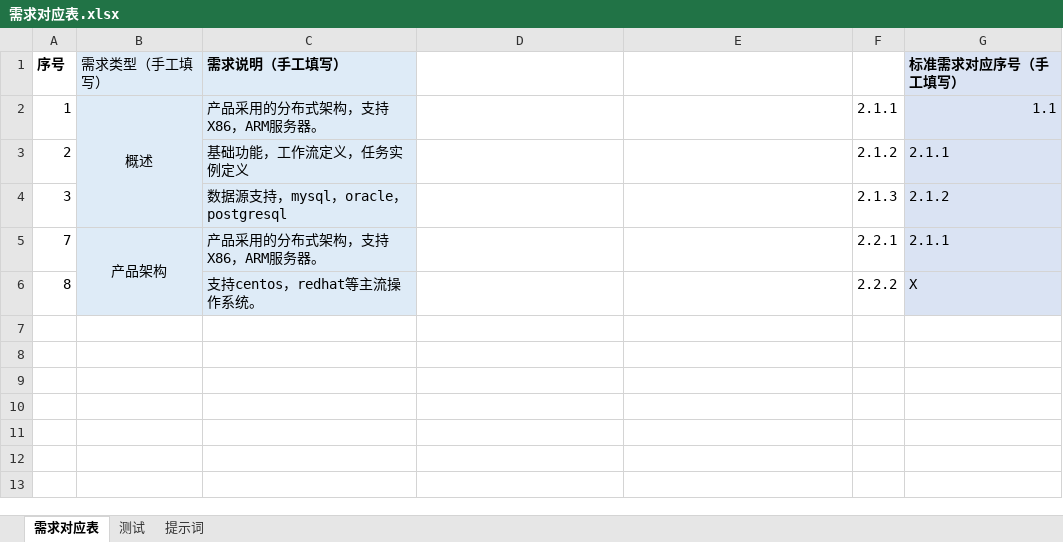
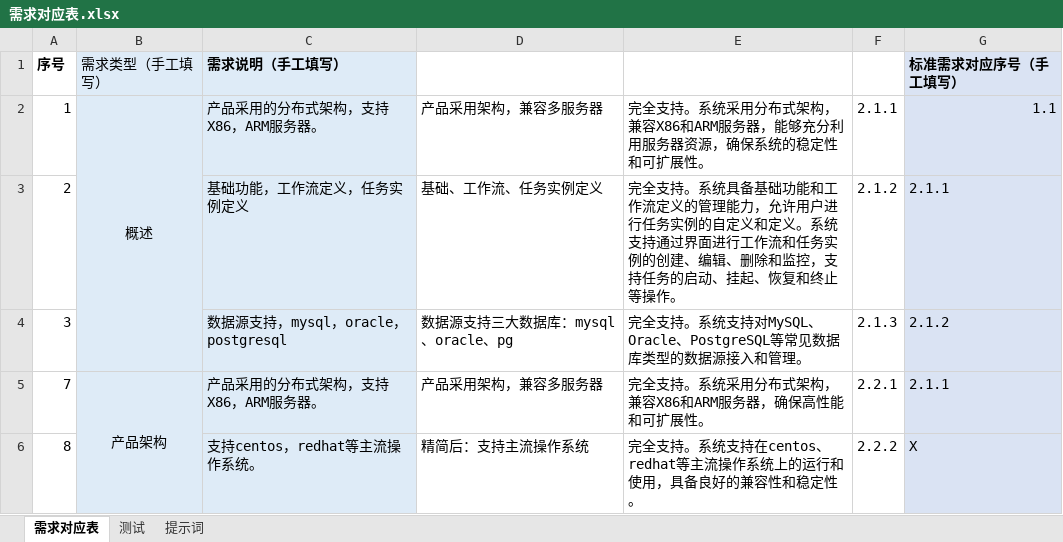
Before and after one commit to weey007/ProposalLLM, an Excel workbook: data/input/需求对应表.xlsx, sheet 需求对应表, drawn as a sheet; values as stored, in another font and other column widths than the file's, no borders; the diff names each change by its address in the sheet, - before the commit and + after, or states it on an @@ line.

```diff
--- a/data/input/需求对应表.xlsx (sheet 需求对应表)
+++ b/data/input/需求对应表.xlsx (sheet 需求对应表)
-D2: (empty)
+D2: 产品采用架构，兼容多服务器
-E2: (empty)
+E2: 完全支持。系统采用分布式架构，兼容X86和ARM服务器，能够充分利用服务器资源，确保系统的稳定性和可扩展性。
-D3: (empty)
+D3: 基础、工作流、任务实例定义
-E3: (empty)
+E3: 完全支持。系统具备基础功能和工作流定义的管理能力，允许用户进行任务实例的自定义和定义。系统支持通过界面进行工作流和任务实例的创建、编辑、删除和监控，支持任务的启动、挂起、恢复和终止等操作。
-D4: (empty)
+D4: 数据源支持三大数据库：mysql、oracle、pg
-E4: (empty)
+E4: 完全支持。系统支持对MySQL、Oracle、PostgreSQL等常见数据库类型的数据源接入和管理。
-D5: (empty)
+D5: 产品采用架构，兼容多服务器
-E5: (empty)
+E5: 完全支持。系统采用分布式架构，兼容X86和ARM服务器，确保高性能和可扩展性。
-D6: (empty)
+D6: 精简后：支持主流操作系统
-E6: (empty)
+E6: 完全支持。系统支持在centos、redhat等主流操作系统上的运行和使用，具备良好的兼容性和稳定性。
```
Also changed, not shown: 10 other files.
